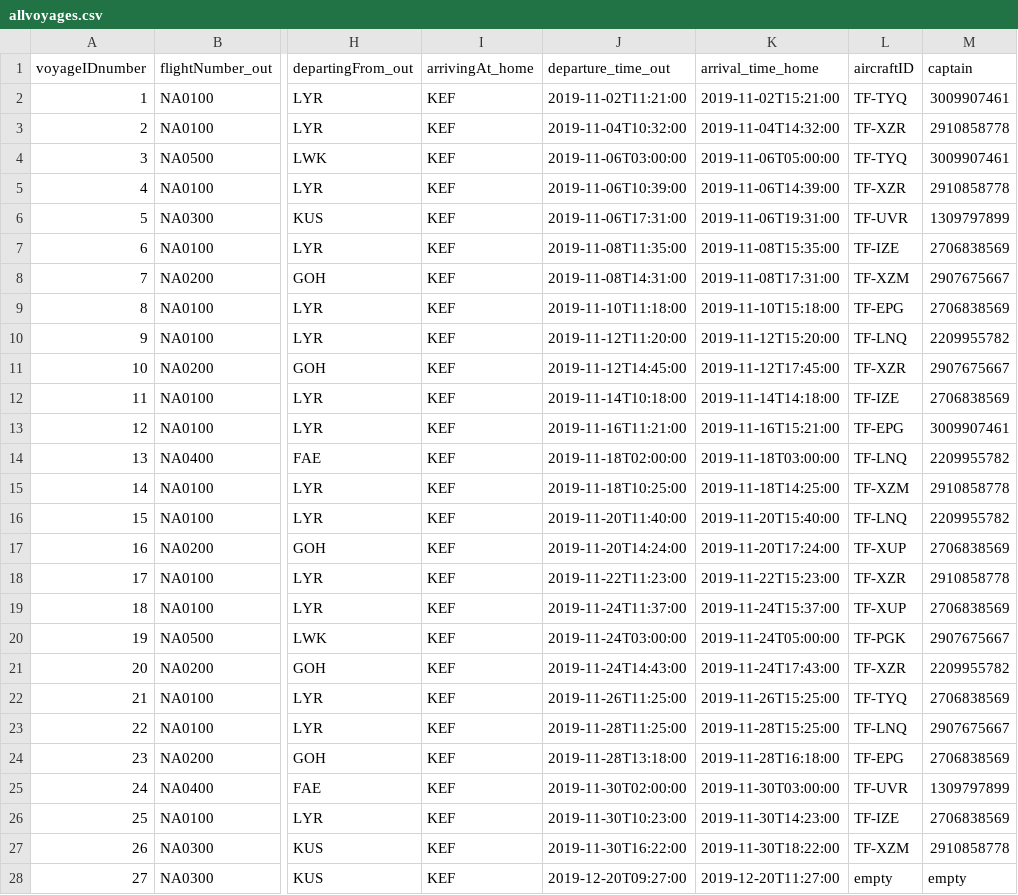
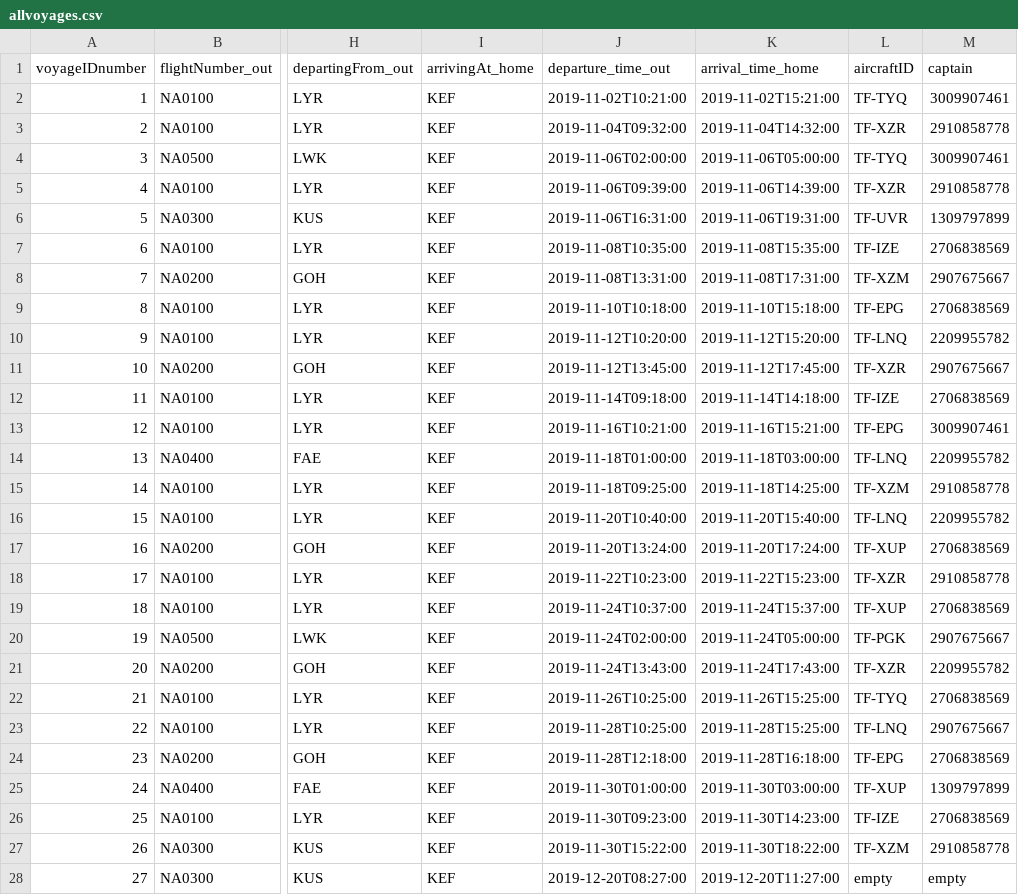
Before and after one commit to helenaj18/Dagb-k, a CSV file: NaNair/UPDATEDSTUDENTDATA/allvoyages.csv, drawn as a sheet; only a part is shown, gaps mark what is left out; the diff covers the shown part only; the diff names each change by its address in the sheet, - before the commit and + after, or states it on an @@ line.

Commit message:
WOO add aiplane to voyage working

```diff
--- a/NaNair/UPDATEDSTUDENTDATA/allvoyages.csv
+++ b/NaNair/UPDATEDSTUDENTDATA/allvoyages.csv
-J2 (departure_time_out): 2019-11-02T11:21:00
+J2 (departure_time_out): 2019-11-02T10:21:00
-J3 (departure_time_out): 2019-11-04T10:32:00
+J3 (departure_time_out): 2019-11-04T09:32:00
-J4 (departure_time_out): 2019-11-06T03:00:00
+J4 (departure_time_out): 2019-11-06T02:00:00
-J5 (departure_time_out): 2019-11-06T10:39:00
+J5 (departure_time_out): 2019-11-06T09:39:00
-J6 (departure_time_out): 2019-11-06T17:31:00
+J6 (departure_time_out): 2019-11-06T16:31:00
-J7 (departure_time_out): 2019-11-08T11:35:00
+J7 (departure_time_out): 2019-11-08T10:35:00
-J8 (departure_time_out): 2019-11-08T14:31:00
+J8 (departure_time_out): 2019-11-08T13:31:00
-J9 (departure_time_out): 2019-11-10T11:18:00
+J9 (departure_time_out): 2019-11-10T10:18:00
-J10 (departure_time_out): 2019-11-12T11:20:00
+J10 (departure_time_out): 2019-11-12T10:20:00
-J11 (departure_time_out): 2019-11-12T14:45:00
+J11 (departure_time_out): 2019-11-12T13:45:00
-J12 (departure_time_out): 2019-11-14T10:18:00
+J12 (departure_time_out): 2019-11-14T09:18:00
-J13 (departure_time_out): 2019-11-16T11:21:00
+J13 (departure_time_out): 2019-11-16T10:21:00
-J14 (departure_time_out): 2019-11-18T02:00:00
+J14 (departure_time_out): 2019-11-18T01:00:00
-J15 (departure_time_out): 2019-11-18T10:25:00
+J15 (departure_time_out): 2019-11-18T09:25:00
-J16 (departure_time_out): 2019-11-20T11:40:00
+J16 (departure_time_out): 2019-11-20T10:40:00
-J17 (departure_time_out): 2019-11-20T14:24:00
+J17 (departure_time_out): 2019-11-20T13:24:00
-J18 (departure_time_out): 2019-11-22T11:23:00
+J18 (departure_time_out): 2019-11-22T10:23:00
-J19 (departure_time_out): 2019-11-24T11:37:00
+J19 (departure_time_out): 2019-11-24T10:37:00
-J20 (departure_time_out): 2019-11-24T03:00:00
+J20 (departure_time_out): 2019-11-24T02:00:00
-J21 (departure_time_out): 2019-11-24T14:43:00
+J21 (departure_time_out): 2019-11-24T13:43:00
-J22 (departure_time_out): 2019-11-26T11:25:00
+J22 (departure_time_out): 2019-11-26T10:25:00
-J23 (departure_time_out): 2019-11-28T11:25:00
+J23 (departure_time_out): 2019-11-28T10:25:00
-J24 (departure_time_out): 2019-11-28T13:18:00
+J24 (departure_time_out): 2019-11-28T12:18:00
-J25 (departure_time_out): 2019-11-30T02:00:00
+J25 (departure_time_out): 2019-11-30T01:00:00
-L25 (aircraftID): TF-UVR
+L25 (aircraftID): TF-XUP
-J26 (departure_time_out): 2019-11-30T10:23:00
+J26 (departure_time_out): 2019-11-30T09:23:00
-J27 (departure_time_out): 2019-11-30T16:22:00
+J27 (departure_time_out): 2019-11-30T15:22:00
-J28 (departure_time_out): 2019-12-20T09:27:00
+J28 (departure_time_out): 2019-12-20T08:27:00
```
Also changed, not shown: 9 edited cells elsewhere in this file, 6 other files.
